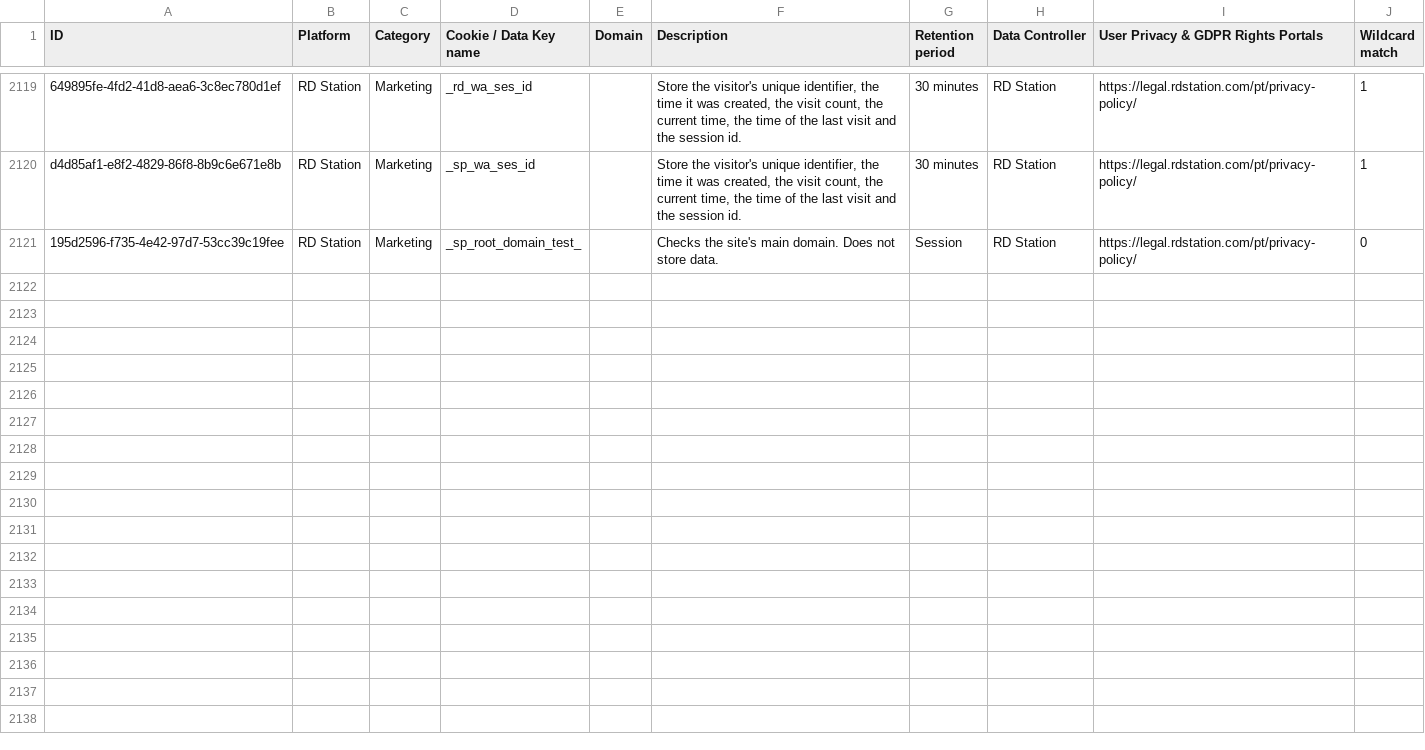
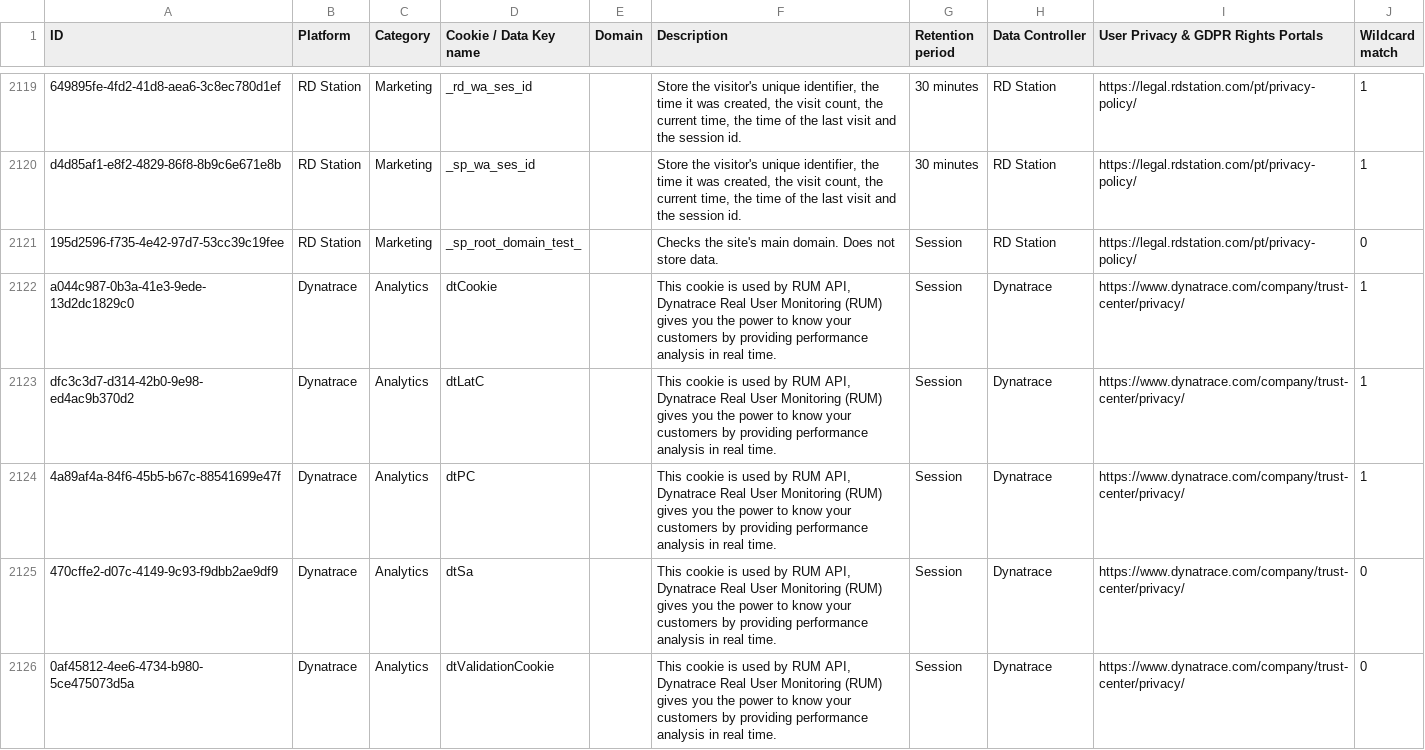
Before and after one commit to jkwakman/Open-Cookie-Database, a CSV file: open-cookie-database.csv, drawn as a sheet; only a part is shown, gaps mark what is left out; the diff covers the shown part only.

Commit message:
adding 18 cookies from dynatrace

```diff
--- a/open-cookie-database.csv
+++ b/open-cookie-database.csv
@@ -2121 +2121,6 @@ d4d85af1-e8f2-4829-86f8-8b9c6e671e8b,RD Station,Marketing,_sp_wa_ses_id,,"Store
 195d2596-f735-4e42-97d7-53cc39c19fee,RD Station,Marketing,_sp_root_domain_test_,,"Checks the site's main domain. Does not store data.",Session,RD Station,https://legal.rdstation.com/pt/privacy-policy/,0
+a044c987-0b3a-41e3-9ede-13d2dc1829c0,Dynatrace,Analytics,dtCookie,,"This cookie is used by RUM API, Dynatrace Real User Monitoring (RUM) gives you the power to know your customers by providing performance analysis in real time.",Session,Dynatrace,https://www.dynatrace.com/company/trust-center/privacy/,1
+dfc3c3d7-d314-42b0-9e98-ed4ac9b370d2,Dynatrace,Analytics,dtLatC,,"This cookie is used by RUM API, Dynatrace Real User Monitoring (RUM) gives you the power to know your customers by providing performance analysis in real time.",Session,Dynatrace,https://www.dynatrace.com/company/trust-center/privacy/,1
+4a89af4a-84f6-45b5-b67c-88541699e47f,Dynatrace,Analytics,dtPC,,"This cookie is used by RUM API, Dynatrace Real User Monitoring (RUM) gives you the power to know your customers by providing performance analysis in real time.",Session,Dynatrace,https://www.dynatrace.com/company/trust-center/privacy/,1
+470cffe2-d07c-4149-9c93-f9dbb2ae9df9,Dynatrace,Analytics,dtSa,,"This cookie is used by RUM API, Dynatrace Real User Monitoring (RUM) gives you the power to know your customers by providing performance analysis in real time.",Session,Dynatrace,https://www.dynatrace.com/company/trust-center/privacy/,0
+0af45812-4ee6-4734-b980-5ce475073d5a,Dynatrace,Analytics,dtValidationCookie,,"This cookie is used by RUM API, Dynatrace Real User Monitoring (RUM) gives you the power to know your customers by providing performance analysis in real time.",Session,Dynatrace,https://www.dynatrace.com/company/trust-center/privacy/,0
```
Also changed, not shown: 12 added rows elsewhere in this file.
